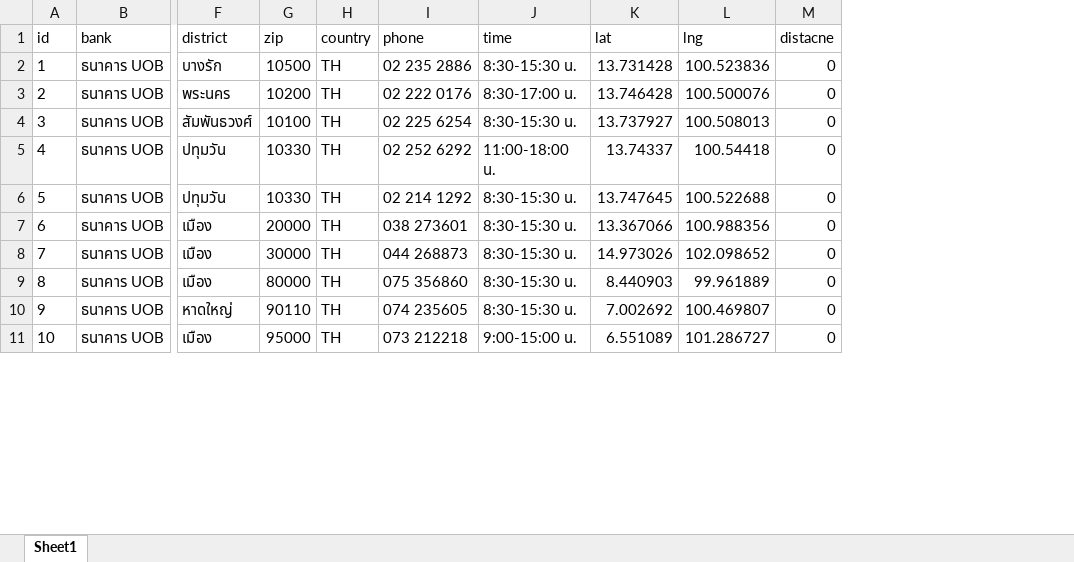
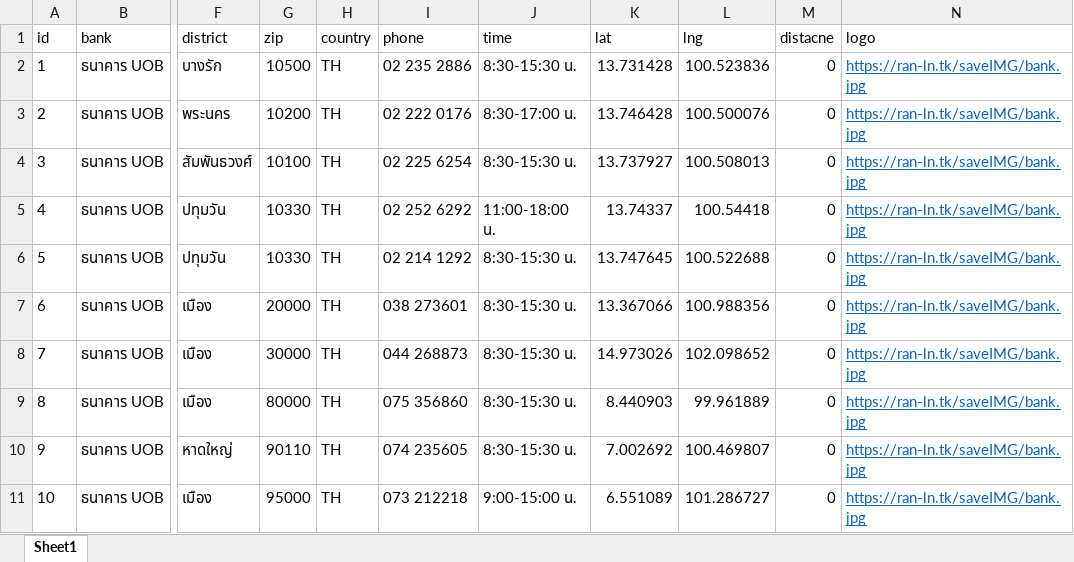
Before and after one commit to t9nsamp/Newexcel, an Excel workbook: Book1.xlsx, sheet Sheet1, drawn as a sheet; only a part is shown, gaps mark what is left out; values as stored, in another font and other column widths than the file's, no borders; the diff names each change by its address in the sheet, - before the commit and + after, or states it on an @@ line.

Commit message:
Add files via upload

```diff
--- a/Book1.xlsx (sheet Sheet1)
+++ b/Book1.xlsx (sheet Sheet1)
+column N (logo), rows 2-11: all https://ran-ln.tk/saveIMG/bank.jpg
```
